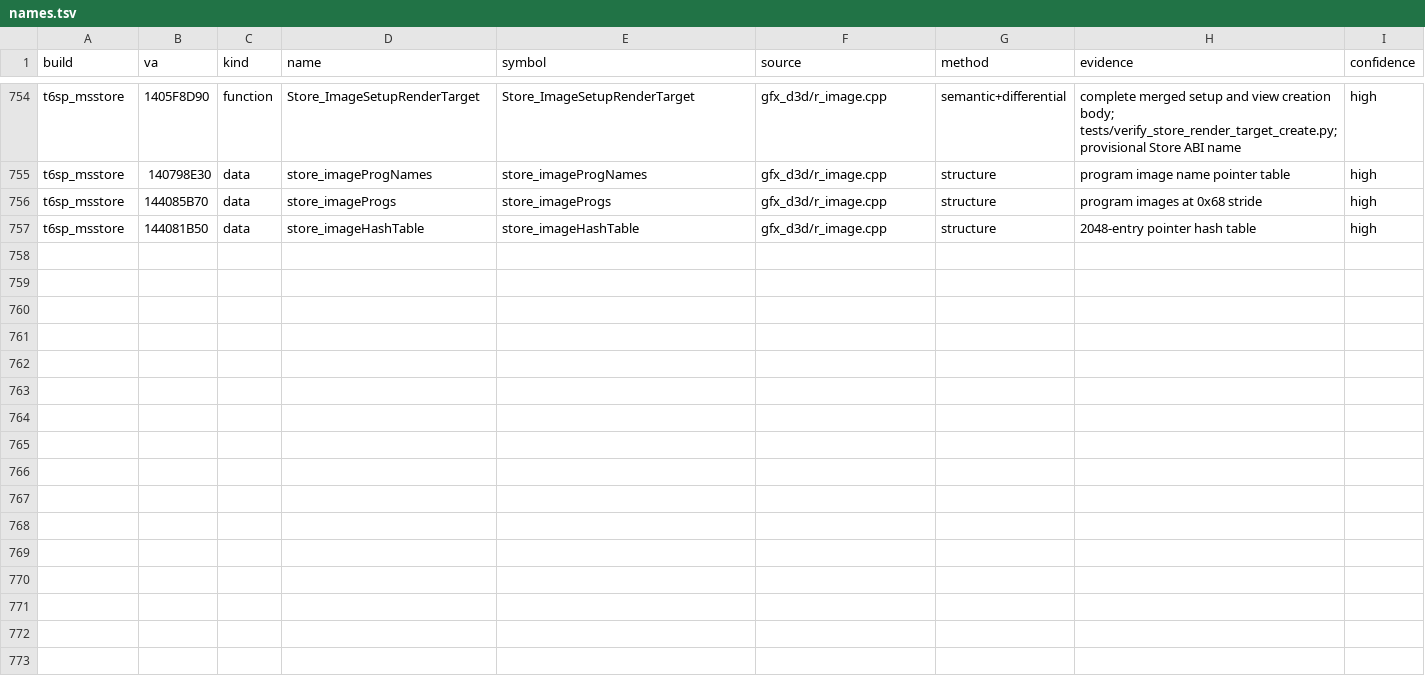
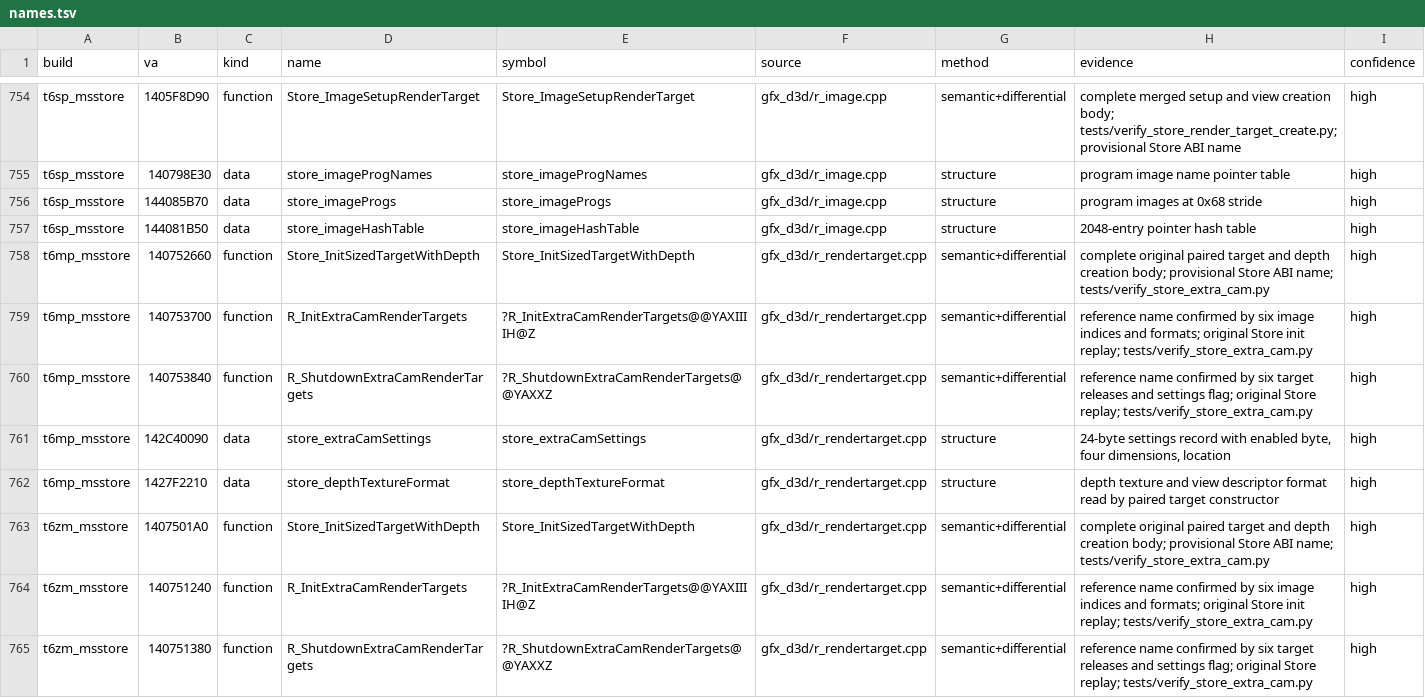
Before and after one commit to lizardpeter/black-ops-2-decomp, a TSV file: records/names.tsv, drawn as a sheet; only a part is shown, gaps mark what is left out; the diff covers the shown part only; the diff names each change by its address in the sheet, - before the commit and + after, or states it on an @@ line.

Commit message:
Complete paired render-target and extra-camera lifecycle functions in all Store modes

```diff
--- a/records/names.tsv
+++ b/records/names.tsv
+row 758: t6mp_msstore | 140752660 | function | Store_InitSizedTargetWithDepth | Store_InitSizedTargetWithDepth | gfx_d3d/r_rendertarget.cpp | semantic+differential | complete original paired target and depth creation body; provisional Store ABI name; tests/verify_store_extra_cam.py | high
+row 759: t6mp_msstore | 140753700 | function | R_InitExtraCamRenderTargets | ?R_InitExtraCamRenderTargets@@YAXIIIIH@Z | gfx_d3d/r_rendertarget.cpp | semantic+differential | reference name confirmed by six image indices and formats; original Store init replay; tests/verify_store_extra_cam.py | high
+row 760: t6mp_msstore | 140753840 | function | R_ShutdownExtraCamRenderTargets | ?R_ShutdownExtraCamRenderTargets@@YAXXZ | gfx_d3d/r_rendertarget.cpp | semantic+differential | reference name confirmed by six target releases and settings flag; original Store replay; tests/verify_store_extra_cam.py | high
+row 761: t6mp_msstore | 142C40090 | data | store_extraCamSettings | store_extraCamSettings | gfx_d3d/r_rendertarget.cpp | structure | 24-byte settings record with enabled byte, four dimensions, location | high
+row 762: t6mp_msstore | 1427F2210 | data | store_depthTextureFormat | store_depthTextureFormat | gfx_d3d/r_rendertarget.cpp | structure | depth texture and view descriptor format read by paired target constructor | high
+row 763: t6zm_msstore | 1407501A0 | function | Store_InitSizedTargetWithDepth | Store_InitSizedTargetWithDepth | gfx_d3d/r_rendertarget.cpp | semantic+differential | complete original paired target and depth creation body; provisional Store ABI name; tests/verify_store_extra_cam.py | high
+row 764: t6zm_msstore | 140751240 | function | R_InitExtraCamRenderTargets | ?R_InitExtraCamRenderTargets@@YAXIIIIH@Z | gfx_d3d/r_rendertarget.cpp | semantic+differential | reference name confirmed by six image indices and formats; original Store init replay; tests/verify_store_extra_cam.py | high
+row 765: t6zm_msstore | 140751380 | function | R_ShutdownExtraCamRenderTargets | ?R_ShutdownExtraCamRenderTargets@@YAXXZ | gfx_d3d/r_rendertarget.cpp | semantic+differential | reference name confirmed by six target releases and settings flag; original Store replay; tests/verify_store_extra_cam.py | high
```
Also changed, not shown: 7 added rows elsewhere in this file, 5 other files.
